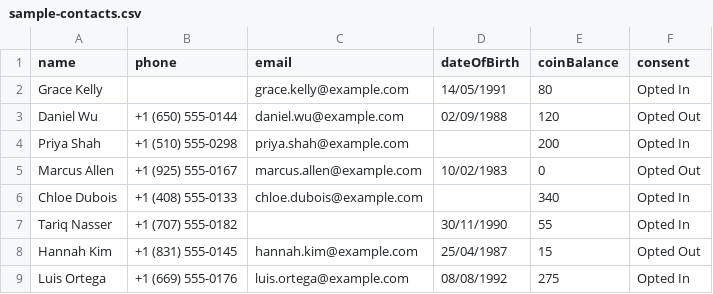
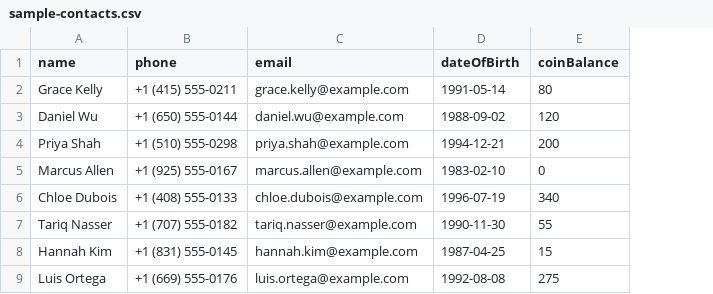
Before and after one commit to VocalEngineAI/SMS-Messaging-System, a CSV file: samples/sample-contacts.csv, drawn as a sheet; the diff names each change by its address in the sheet, - before the commit and + after, or states it on an @@ line.

```diff
--- a/samples/sample-contacts.csv
+++ b/samples/sample-contacts.csv
-column F (consent), rows 2-9: Opted In | Opted Out | Opted In | Opted Out | Opted In | Opted In | Opted Out | Opted In
-B2 (phone): (empty)
+B2 (phone): +1 (415) 555-0211
-D2 (dateOfBirth): 14/05/1991
+D2 (dateOfBirth): 1991-05-14
-D3 (dateOfBirth): 02/09/1988
+D3 (dateOfBirth): 1988-09-02
-D4 (dateOfBirth): (empty)
+D4 (dateOfBirth): 1994-12-21
-D5 (dateOfBirth): 10/02/1983
+D5 (dateOfBirth): 1983-02-10
-D6 (dateOfBirth): (empty)
+D6 (dateOfBirth): 1996-07-19
-C7 (email): (empty)
+C7 (email): tariq.nasser@example.com
-D7 (dateOfBirth): 30/11/1990
+D7 (dateOfBirth): 1990-11-30
-D8 (dateOfBirth): 25/04/1987
+D8 (dateOfBirth): 1987-04-25
-D9 (dateOfBirth): 08/08/1992
+D9 (dateOfBirth): 1992-08-08
```
Also changed, not shown: 11 other files.
